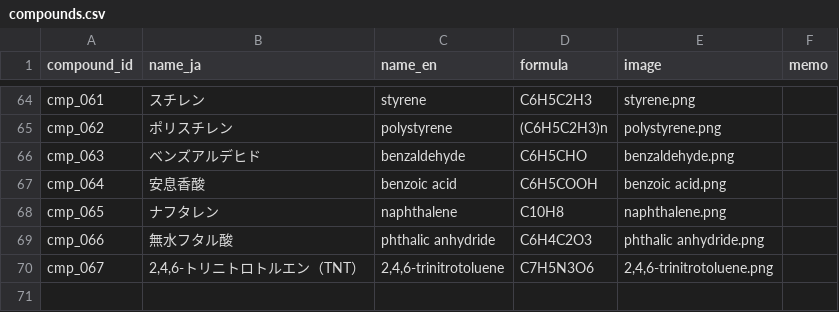
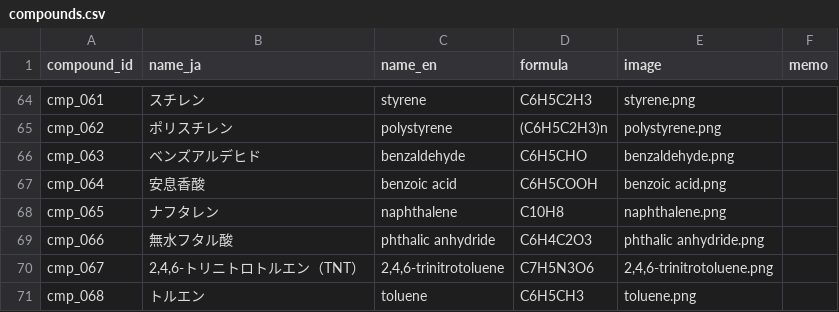
Before and after one commit to milcoco87-cpu/organic-chemistry-app, a CSV file: compounds.csv, drawn as a sheet; only a part is shown, gaps mark what is left out.

Commit message:
Register compound cmp_068

```diff
--- a/compounds.csv
+++ b/compounds.csv
@@ -70 +70,2 @@ cmp_066,無水フタル酸,phthalic anhydride,C6H4C2O3,phthalic anhydride.png,
 cmp_067,"2,4,6-トリニトロトルエン（TNT）","2,4,6-trinitrotoluene",C7H5N3O6,"2,4,6-trinitrotoluene.png",
+cmp_068,トルエン,toluene,C6H5CH3,toluene.png,
```
Also changed, not shown: 1 other file.
